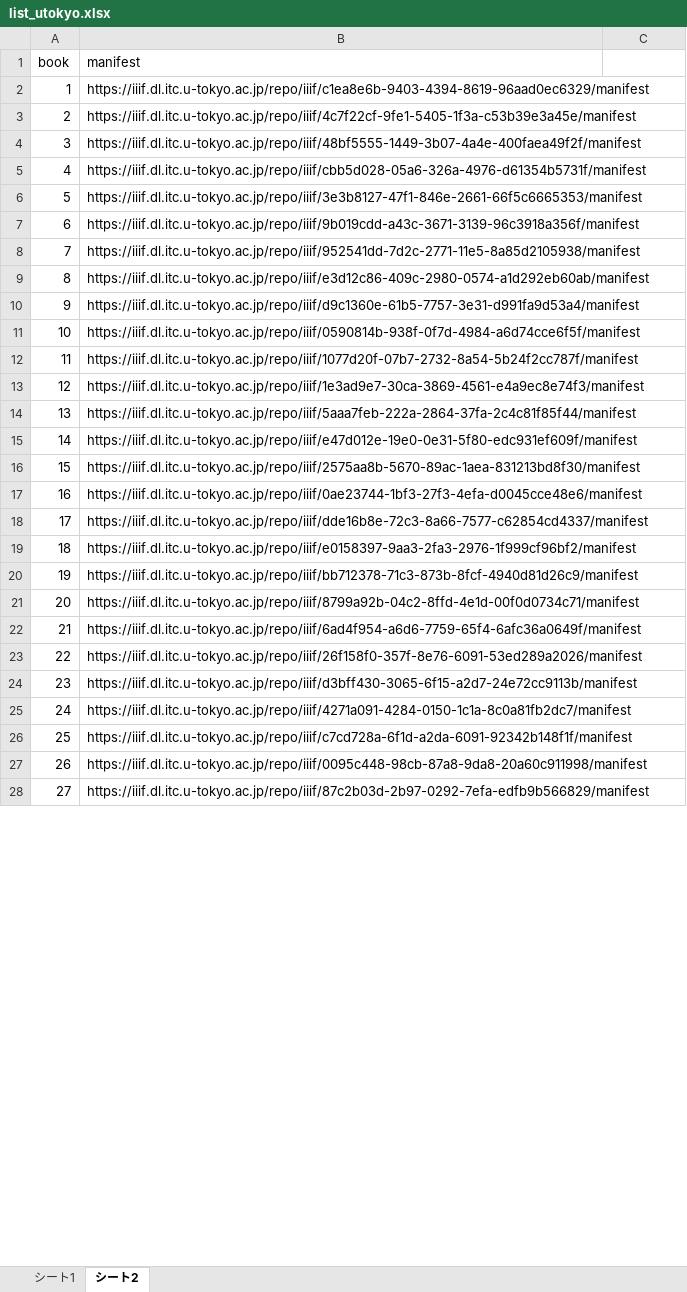
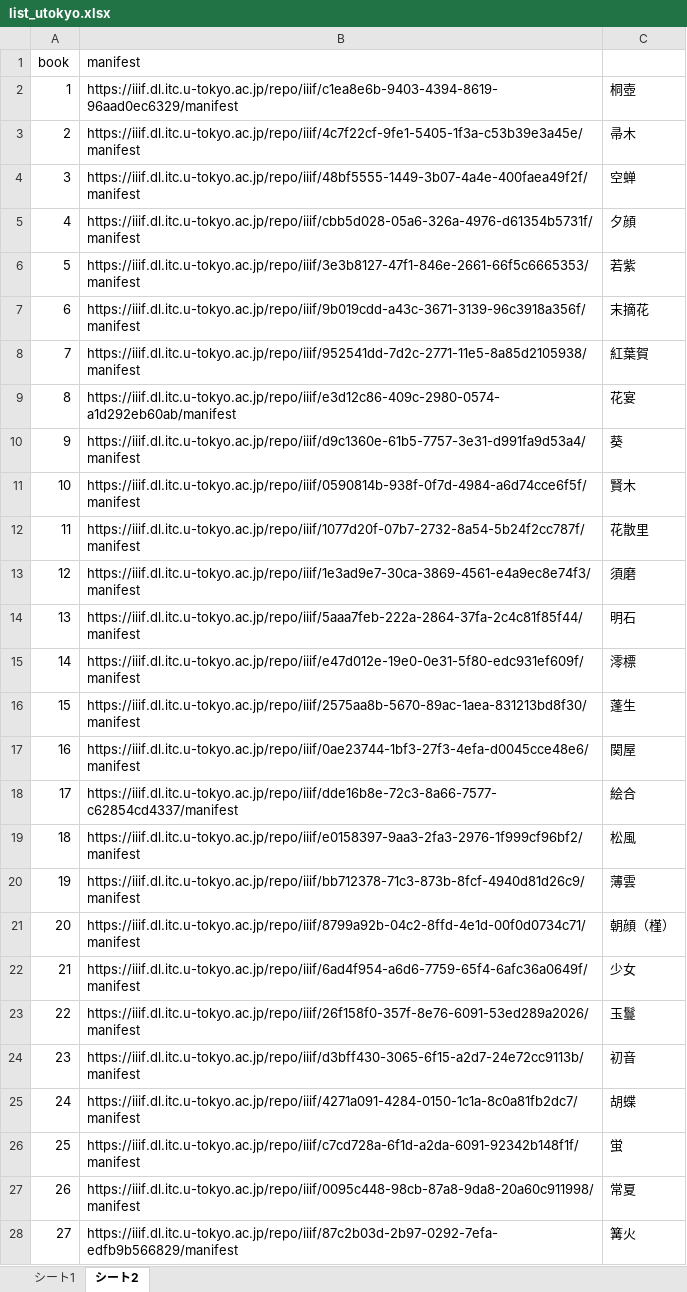
Before and after one commit to nakamura196/genji, an Excel workbook: scripts/ugm/data/utokyo/list_utokyo.xlsx, sheet シート2, drawn as a sheet; only a part is shown; values as stored, in another font and other column widths than the file's, no borders; the diff covers the shown part only; the diff names each change by its address in the sheet, - before the commit and + after, or states it on an @@ line.

```diff
--- a/scripts/ugm/data/utokyo/list_utokyo.xlsx (sheet シート2)
+++ b/scripts/ugm/data/utokyo/list_utokyo.xlsx (sheet シート2)
-C2: (empty)
+C2: 桐壺
-C3: (empty)
+C3: 帚木
-C4: (empty)
+C4: 空蝉
-C5: (empty)
+C5: 夕顔
-C6: (empty)
+C6: 若紫
-C7: (empty)
+C7: 末摘花
-C8: (empty)
+C8: 紅葉賀
-C9: (empty)
+C9: 花宴
-C10: (empty)
+C10: 葵
-C11: (empty)
+C11: 賢木
-C12: (empty)
+C12: 花散里
-C13: (empty)
+C13: 須磨
-C14: (empty)
+C14: 明石
-C15: (empty)
+C15: 澪標
-C16: (empty)
+C16: 蓬生
-C17: (empty)
+C17: 関屋
-C18: (empty)
+C18: 絵合
-C19: (empty)
+C19: 松風
-C20: (empty)
+C20: 薄雲
-C21: (empty)
+C21: 朝顔（槿）
-C22: (empty)
+C22: 少女
-C23: (empty)
+C23: 玉鬘
-C24: (empty)
+C24: 初音
-C25: (empty)
+C25: 胡蝶
-C26: (empty)
+C26: 蛍
-C27: (empty)
+C27: 常夏
-C28: (empty)
+C28: 篝火
```
Also changed, not shown: 27 edited cells elsewhere in this sheet, scripts/ugm/data/kyushu/list_kyushu.xlsx, 4 other files.
